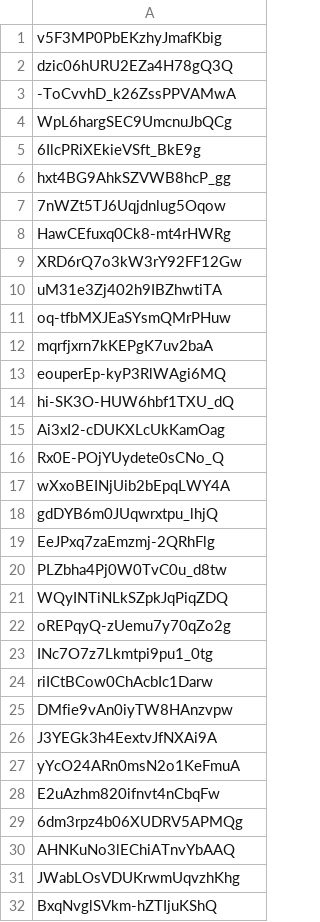
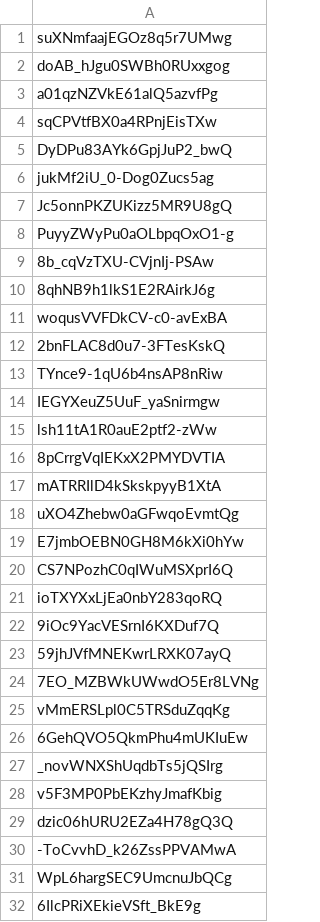
Before and after one commit to edbowker/Canlandata, a CSV file: data/deck_ids.csv, drawn as a sheet; only a part is shown; the shorter side is filled out with more unchanged rows; the diff names each change by its address in the sheet, - before the commit and + after, or states it on an @@ line.

```diff
--- a/data/deck_ids.csv
+++ b/data/deck_ids.csv
+row 1: suXNmfaajEGOz8q5r7UMwg
+row 2: doAB_hJgu0SWBh0RUxxgog
+row 3: a01qzNZVkE61alQ5azvfPg
+row 4: sqCPVtfBX0a4RPnjEisTXw
+row 5: DyDPu83AYk6GpjJuP2_bwQ
+row 6: jukMf2iU_0-Dog0Zucs5ag
+row 7: Jc5onnPKZUKizz5MR9U8gQ
+row 8: PuyyZWyPu0aOLbpqOxO1-g
+row 9: 8b_cqVzTXU-CVjnIj-PSAw
+row 10: 8qhNB9h1lkS1E2RAirkJ6g
+row 11: woqusVVFDkCV-c0-avExBA
+row 12: 2bnFLAC8d0u7-3FTesKskQ
+row 13: TYnce9-1qU6b4nsAP8nRiw
+row 14: IEGYXeuZ5UuF_yaSnirmgw
+row 15: lsh11tA1R0auE2ptf2-zWw
+row 16: 8pCrrgVqIEKxX2PMYDVTIA
+row 17: mATRRIlD4kSkskpyyB1XtA
+row 18: uXO4Zhebw0aGFwqoEvmtQg
+row 19: E7jmbOEBN0GH8M6kXi0hYw
+row 20: CS7NPozhC0qIWuMSXprI6Q
+row 21: ioTXYXxLjEa0nbY283qoRQ
+row 22: 9iOc9YacVESrnI6KXDuf7Q
+row 23: 59jhJVfMNEKwrLRXK07ayQ
+row 24: 7EO_MZBWkUWwdO5Er8LVNg
+row 25: vMmERSLpl0C5TRSduZqqKg
+row 26: 6GehQVO5QkmPhu4mUKIuEw
-row 40: _novWNXShUqdbTs5jQSIrg
+row 27: _novWNXShUqdbTs5jQSIrg
```
Also changed, not shown: data/color_pips.csv, data/deck_counts.csv, 6 other files.
